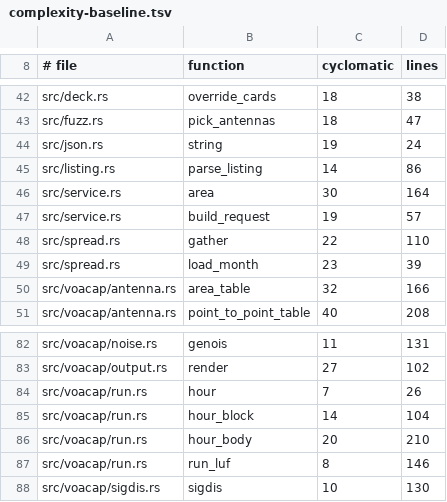
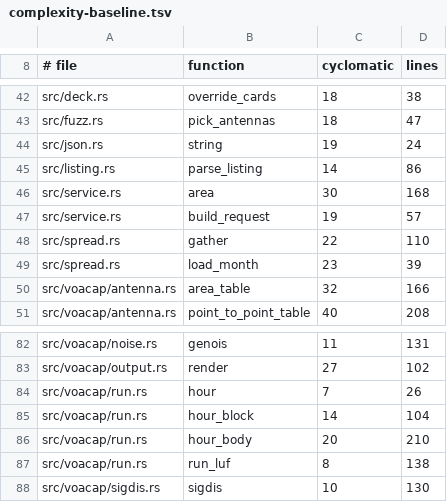
Before and after one commit to jonathanmcsweet/hfcast-engine, a TSV file: tools/complexity-baseline.tsv, drawn as a sheet; only a part is shown, gaps mark what is left out.

```diff
--- a/tools/complexity-baseline.tsv
+++ b/tools/complexity-baseline.tsv
@@ -45,3 +45,3 @@ src/json.rs	string	19	24
 src/listing.rs	parse_listing	14	86
-src/service.rs	area	30	164
+src/service.rs	area	30	168
 src/service.rs	build_request	19	57
@@ -86,3 +86,3 @@ src/voacap/run.rs	hour_block	14	104
 src/voacap/run.rs	hour_body	20	210
-src/voacap/run.rs	run_luf	8	146
+src/voacap/run.rs	run_luf	8	138
 src/voacap/sigdis.rs	sigdis	10	130
```
Also changed, not shown: 5 other files.
